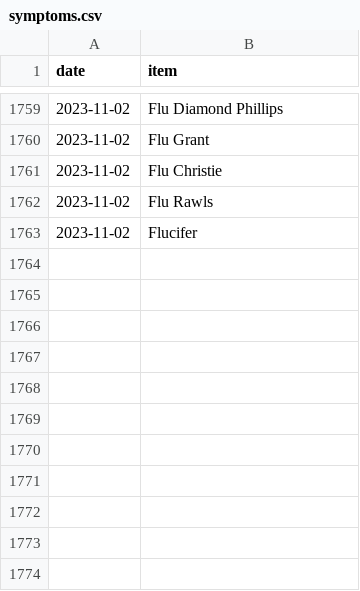
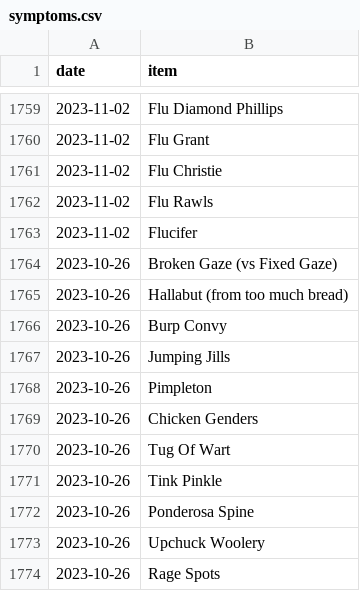
Before and after one commit to SpikeyBXL/thursdaywavelengths, a CSV file: data/symptoms.csv, drawn as a sheet; only a part is shown, gaps mark what is left out.

Commit message:
Add new symptoms to symptoms.csv
Added new symptoms recorded on 2023-10-26.

```diff
--- a/data/symptoms.csv
+++ b/data/symptoms.csv
@@ -1763 +1763,12 @@ date,item
 2023-11-02,Flucifer
+2023-10-26,Broken Gaze (vs Fixed Gaze)
+2023-10-26,Hallabut (from too much bread)
+2023-10-26,Burp Convy
+2023-10-26,Jumping Jills
+2023-10-26,Pimpleton
+2023-10-26,Chicken Genders
+2023-10-26,Tug Of Wart
+2023-10-26,Tink Pinkle
+2023-10-26,Ponderosa Spine
+2023-10-26,Upchuck Woolery
+2023-10-26,Rage Spots
```
